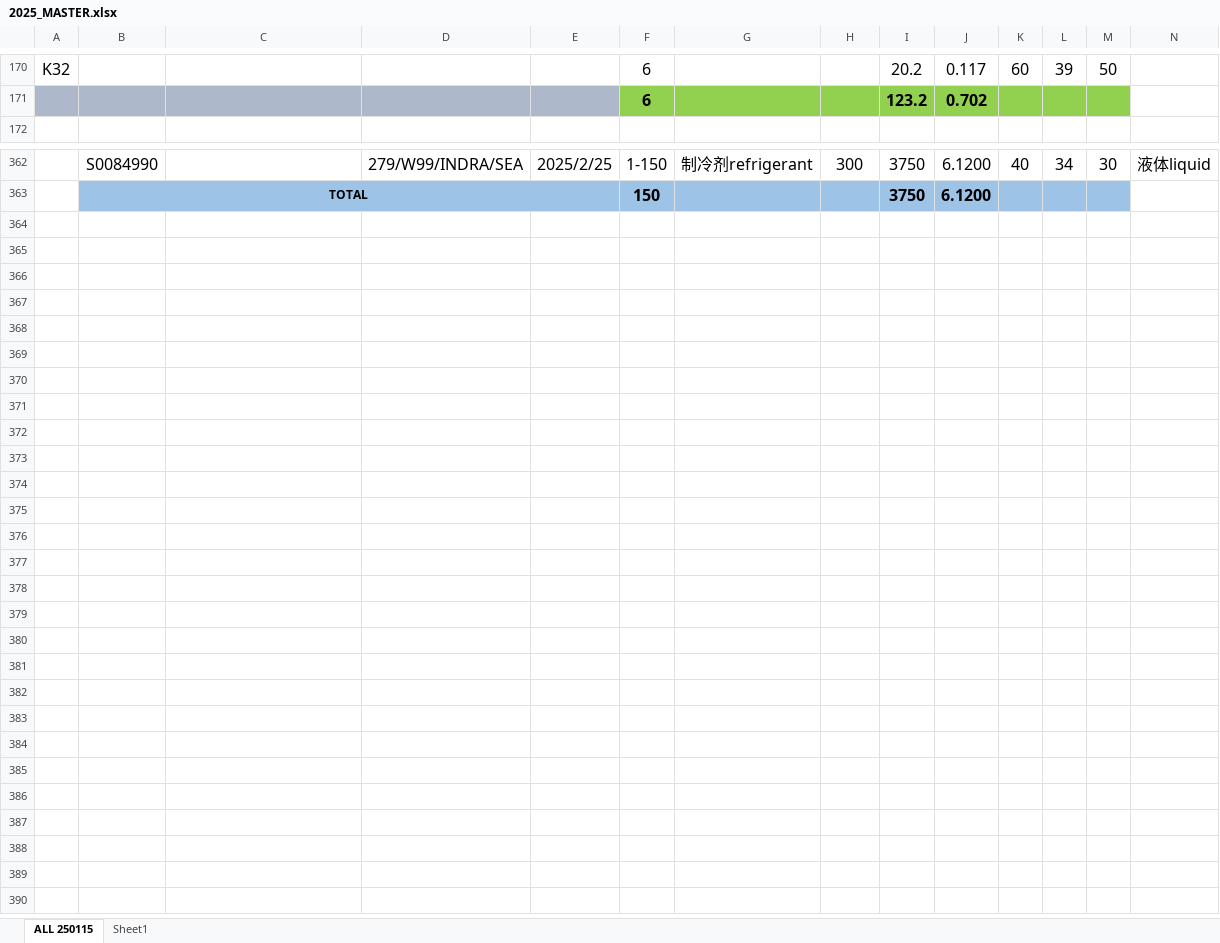
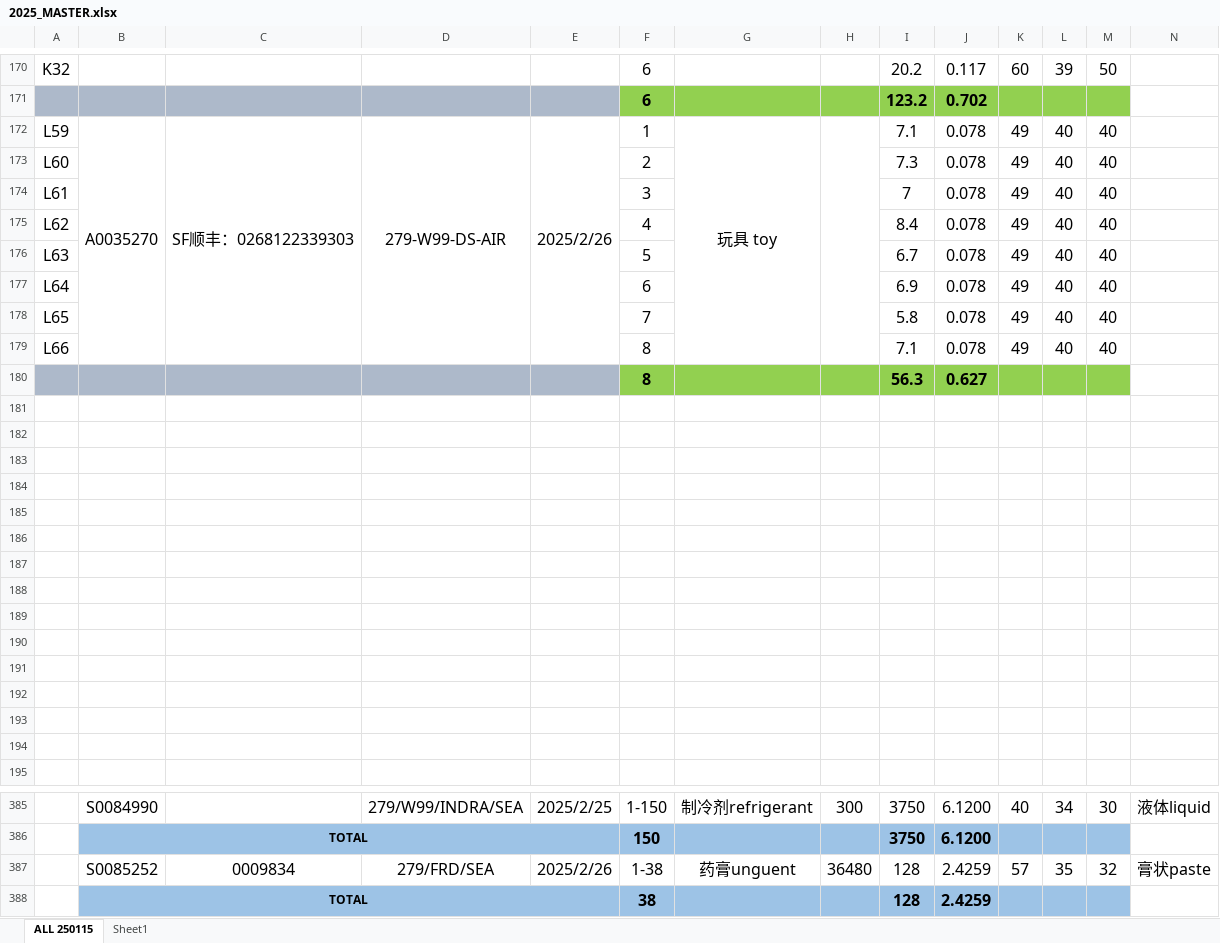
Before and after one commit to patrickjonathan99/Cargo, an Excel workbook: Master/2025_MASTER.xlsx, sheet ALL 250115, drawn as a sheet; only a part is shown, gaps mark what is left out; values as stored, in another font and other column widths than the file's, no borders; rows hold the shown columns only; the diff names each change by its address in the sheet, - before the commit and + after, or states it on an @@ line.

```diff
--- a/Master/2025_MASTER.xlsx (sheet ALL 250115)
+++ b/Master/2025_MASTER.xlsx (sheet ALL 250115)
+row 172: L59 | A0035270 | SF顺丰：0268122339303 | 279-W99-DS-AIR | 2025/2/26 | 1 | 玩具 toy |  | 7.1 | 0.078 | 49 | 40 | 40
+row 173: L60 |  |  |  |  | 2 |  |  | 7.3 | 0.078 | 49 | 40 | 40
+row 174: L61 |  |  |  |  | 3 |  |  | 7 | 0.078 | 49 | 40 | 40
+row 175: L62 |  |  |  |  | 4 |  |  | 8.4 | 0.078 | 49 | 40 | 40
+row 176: L63 |  |  |  |  | 5 |  |  | 6.7 | 0.078 | 49 | 40 | 40
+row 177: L64 |  |  |  |  | 6 |  |  | 6.9 | 0.078 | 49 | 40 | 40
+row 178: L65 |  |  |  |  | 7 |  |  | 5.8 | 0.078 | 49 | 40 | 40
+row 179: L66 |  |  |  |  | 8 |  |  | 7.1 | 0.078 | 49 | 40 | 40
+row 180:  |  |  |  |  | 8 |  |  | 56.3 | 0.627
+row 181: (empty)
+row 182: (empty)
+row 183: (empty)
+row 184: (empty)
+row 185: (empty)
+row 186: (empty)
+row 187: (empty)
+row 188: (empty)
+row 189: (empty)
+row 190: (empty)
+row 191: (empty)
+row 192: (empty)
+row 193: (empty)
+row 194: (empty)
+row 387:  | S0085252 | 0009834 | 279/FRD/SEA | 2025/2/26 | 1-38 | 药膏unguent | 36480 | 128 | 2.4259 | 57 | 35 | 32 | 膏状paste
+row 388:  | TOTAL |  |  |  | 38 |  |  | 128 | 2.4259
```
Also changed, not shown: formulas that keep their value, Customer/Cust 2025/Cargo W99 2025.xlsx, 3 other files.
